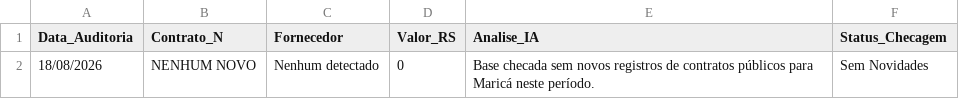
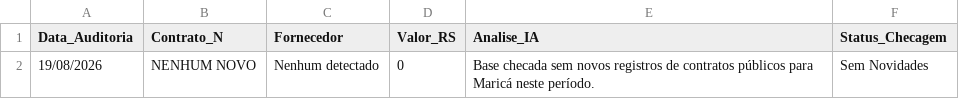
Before and after one commit to fabriziomoore/auditor-ia-marica-, a CSV file: relatorio_diario_marica.csv, drawn as a sheet.

Commit message:
Planilha automatica atualizada [Automático]

```diff
--- a/relatorio_diario_marica.csv
+++ b/relatorio_diario_marica.csv
@@ -1,2 +1,2 @@
 Data_Auditoria,Contrato_N,Fornecedor,Valor_RS,Analise_IA,Status_Checagem
-18/08/2026,NENHUM NOVO,Nenhum detectado,0,Base checada sem novos registros de contratos públicos para Maricá neste período.,Sem Novidades
+19/08/2026,NENHUM NOVO,Nenhum detectado,0,Base checada sem novos registros de contratos públicos para Maricá neste período.,Sem Novidades
```
